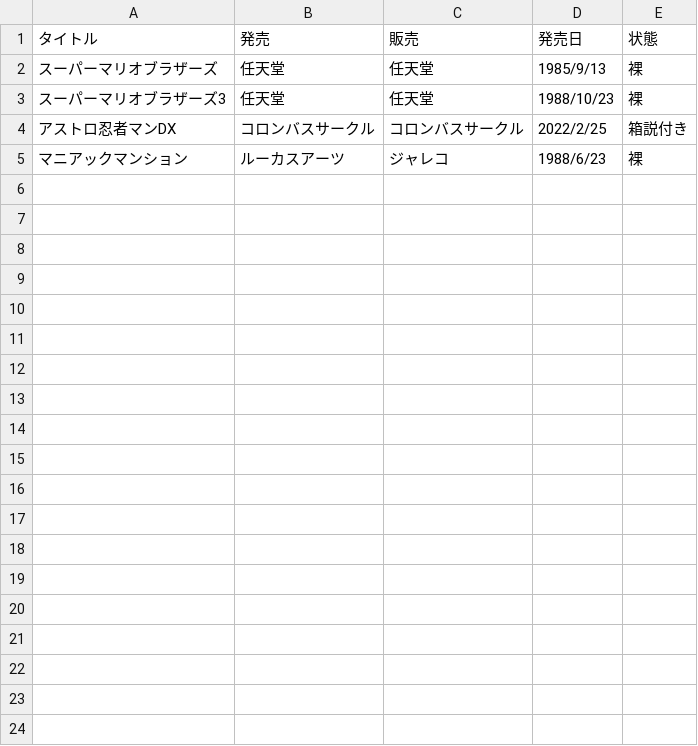
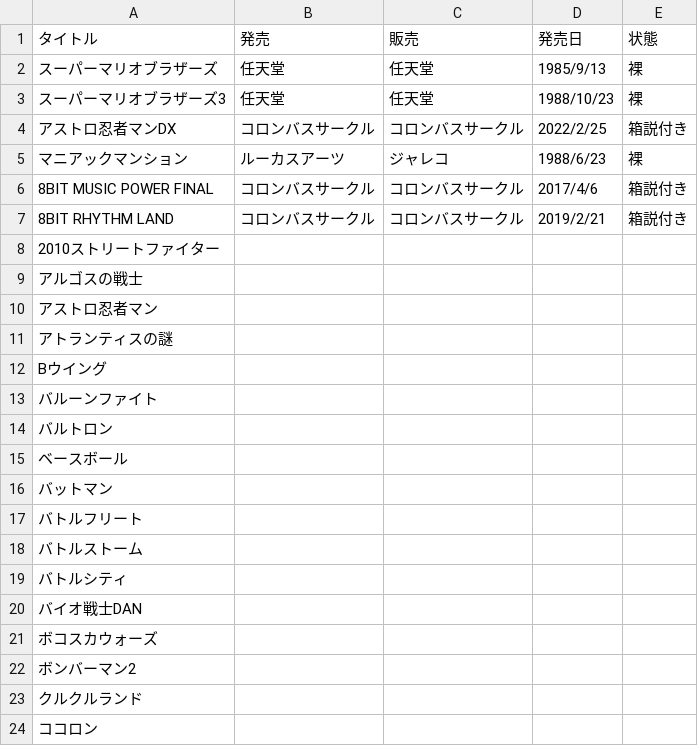
Before and after one commit to tutinoko364/collection-list, a CSV file: docs/table-file/game/game-fc.csv, drawn as a sheet; only a part is shown; the diff covers the shown part only.

Commit message:
collection-list

```diff
--- a/docs/table-file/game/game-fc.csv
+++ b/docs/table-file/game/game-fc.csv
@@ -5 +5,20 @@
 マニアックマンション,ルーカスアーツ,ジャレコ,1988/6/23,裸
+8BIT MUSIC POWER FINAL,コロンバスサークル,コロンバスサークル,2017/4/6,箱説付き
+8BIT RHYTHM LAND,コロンバスサークル,コロンバスサークル,2019/2/21,箱説付き
+2010ストリートファイター,,,,
+アルゴスの戦士,,,,
+アストロ忍者マン,,,,
+アトランティスの謎,,,,
+Bウイング,,,,
+バルーンファイト,,,,
+バルトロン,,,,
+ベースボール,,,,
+バットマン,,,,
+バトルフリート,,,,
+バトルストーム,,,,
+バトルシティ,,,,
+バイオ戦士DAN,,,,
+ボコスカウォーズ,,,,
+ボンバーマン2,,,,
+クルクルランド,,,,
+ココロン,,,,
```
Also changed, not shown: 138 added rows elsewhere in this file, docs/table-file/game/game-md.csv, site/table-file/game/game-fc.csv, 20 other files.
